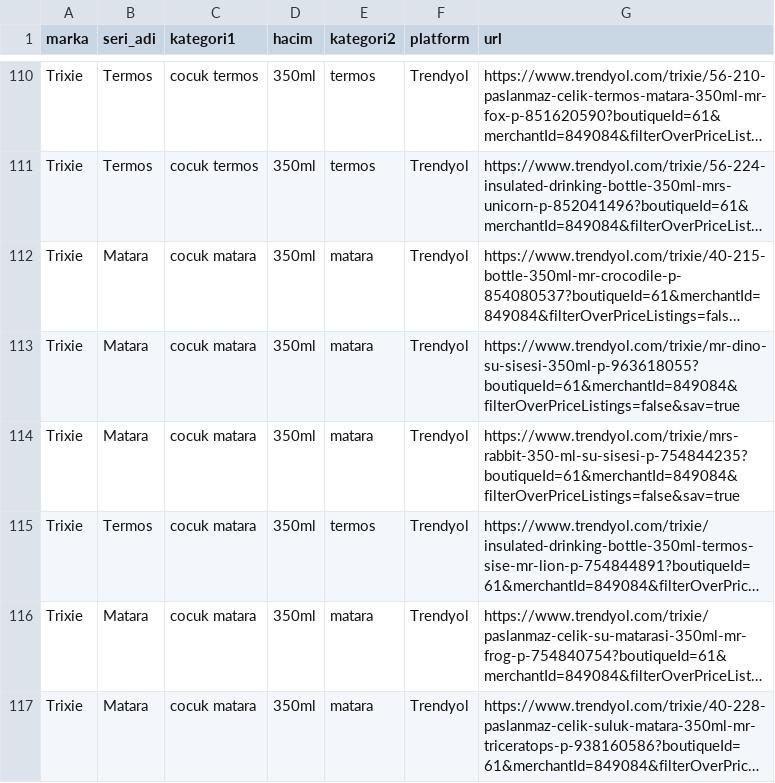
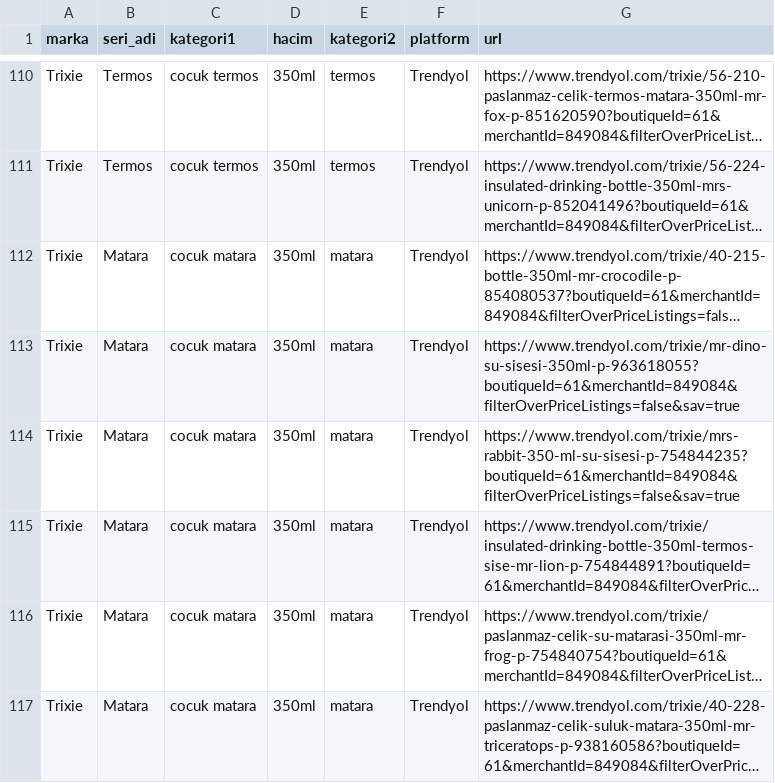
Before and after one commit to ozermirza/nbdrfts-2026, a CSV file: urunler.csv, drawn as a sheet; only a part is shown, gaps mark what is left out; long unchanged cells end in …; the diff names each change by its address in the sheet, - before the commit and + after, or states it on an @@ line.

Commit message:
Update urunler.csv

```diff
--- a/urunler.csv
+++ b/urunler.csv
-B115 (seri_adi): Termos
+B115 (seri_adi): Matara
-E115 (kategori2): termos
+E115 (kategori2): matara
```
